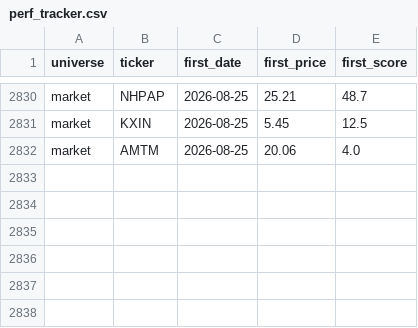
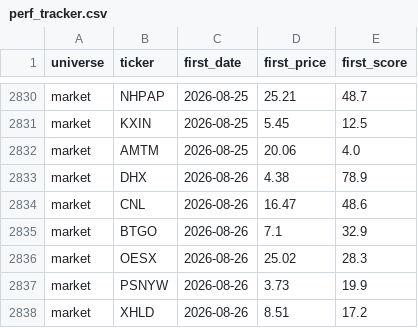
Before and after one commit to ArnaudVarela/TradingScan, a CSV file: dashboard/public/perf_tracker.csv, drawn as a sheet; only a part is shown, gaps mark what is left out; the diff names each change by its address in the sheet, - before the commit and + after, or states it on an @@ line.

```diff
--- a/dashboard/public/perf_tracker.csv
+++ b/dashboard/public/perf_tracker.csv
+row 2833: market | DHX | 2026-08-26 | 4.38 | 78.9
+row 2834: market | CNL | 2026-08-26 | 16.47 | 48.6
+row 2835: market | BTGO | 2026-08-26 | 7.1 | 32.9
+row 2836: market | OESX | 2026-08-26 | 25.02 | 28.3
+row 2837: market | PSNYW | 2026-08-26 | 3.73 | 19.9
+row 2838: market | XHLD | 2026-08-26 | 8.51 | 17.2
```
Also changed, not shown: dashboard/public/sector_heat.csv, market_universe.csv, 2 other files.
